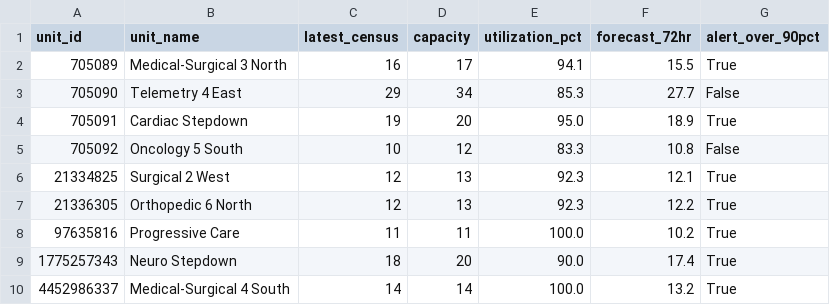
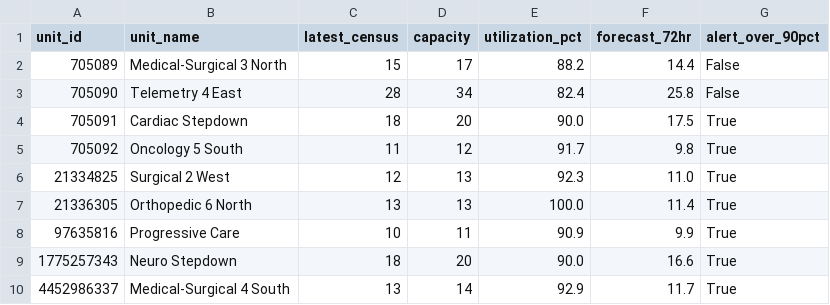
Before and after one commit to joshquigs11093/Nurse_Unit_Census_Prediction, a CSV file: outputs/tableau/executive_summary.csv, drawn as a sheet.

```diff
--- a/outputs/tableau/executive_summary.csv
+++ b/outputs/tableau/executive_summary.csv
@@ -1,10 +1,10 @@
 unit_id,unit_name,latest_census,capacity,utilization_pct,forecast_72hr,alert_over_90pct
-705089,Medical-Surgical 3 North,16,17,94.1,15.5,True
-705090,Telemetry 4 East,29,34,85.3,27.7,False
-705091,Cardiac Stepdown,19,20,95.0,18.9,True
-705092,Oncology 5 South,10,12,83.3,10.8,False
-21334825,Surgical 2 West,12,13,92.3,12.1,True
-21336305,Orthopedic 6 North,12,13,92.3,12.2,True
-97635816,Progressive Care,11,11,100.0,10.2,True
-1775257343,Neuro Stepdown,18,20,90.0,17.4,True
-4452986337,Medical-Surgical 4 South,14,14,100.0,13.2,True
+705089,Medical-Surgical 3 North,15,17,88.2,14.4,False
+705090,Telemetry 4 East,28,34,82.4,25.8,False
+705091,Cardiac Stepdown,18,20,90.0,17.5,True
+705092,Oncology 5 South,11,12,91.7,9.8,True
+21334825,Surgical 2 West,12,13,92.3,11.0,True
+21336305,Orthopedic 6 North,13,13,100.0,11.4,True
+97635816,Progressive Care,10,11,90.9,9.9,True
+1775257343,Neuro Stepdown,18,20,90.0,16.6,True
+4452986337,Medical-Surgical 4 South,13,14,92.9,11.7,True
```
Also changed, not shown: outputs/tableau/forecast_predictions.csv, outputs/tableau/forecast_timeline.csv, 1 other file.
